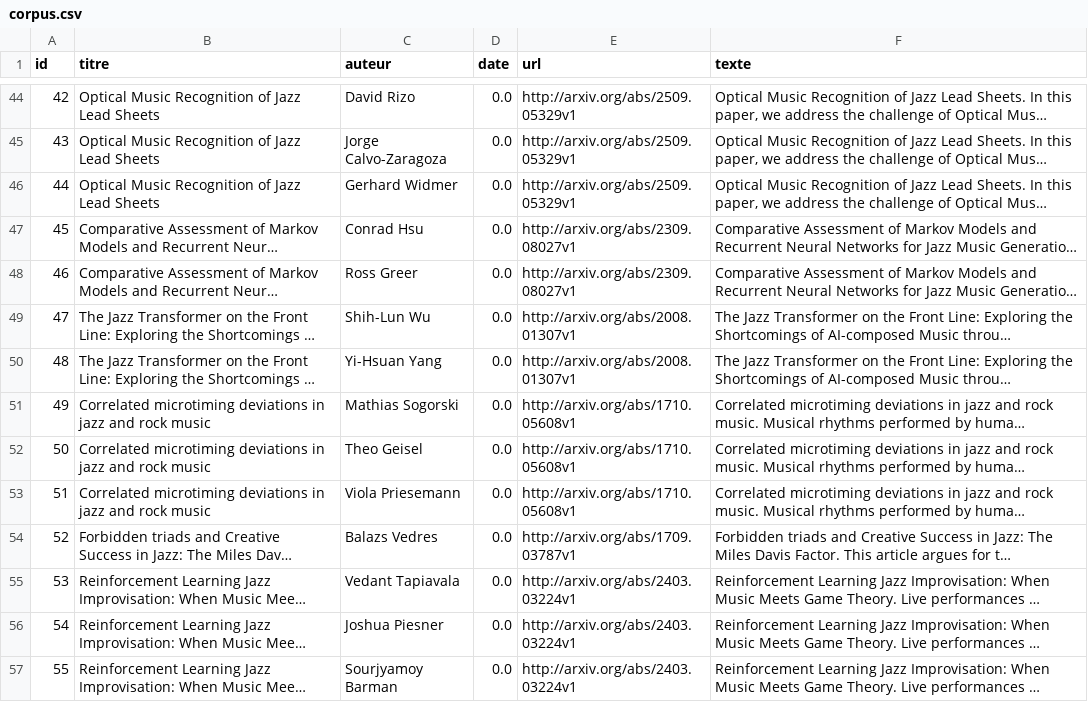
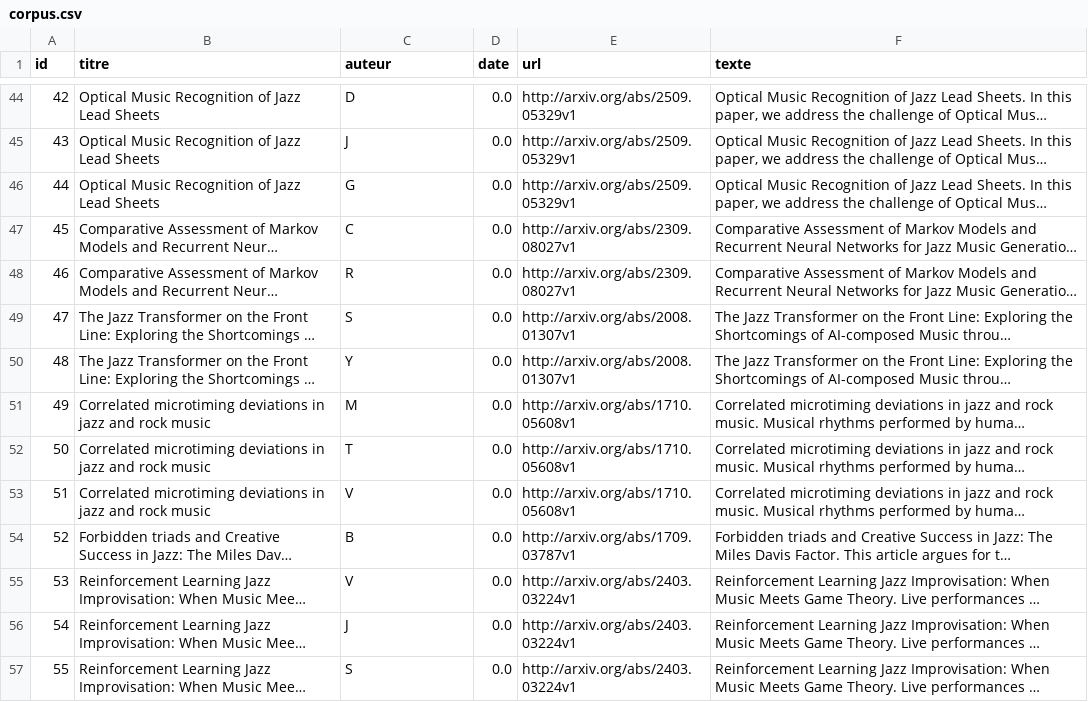
Before and after one commit to EoinBH/projet_M1_PDS, a CSV file: corpus.csv, drawn as a sheet; only a part is shown, gaps mark what is left out; long unchanged cells end in …; the diff covers the shown part only; the diff names each change by its address in the sheet, - before the commit and + after, or states it on an @@ line.

```diff
--- a/corpus.csv
+++ b/corpus.csv
-C44 (auteur): David Rizo
+C44 (auteur): D
-C45 (auteur): Jorge Calvo-Zaragoza
+C45 (auteur): J
-C46 (auteur): Gerhard Widmer
+C46 (auteur): G
-C47 (auteur): Conrad Hsu
+C47 (auteur): C
-C48 (auteur): Ross Greer
+C48 (auteur): R
-C49 (auteur): Shih-Lun Wu
+C49 (auteur): S
-C50 (auteur): Yi-Hsuan Yang
+C50 (auteur): Y
-C51 (auteur): Mathias Sogorski
+C51 (auteur): M
-C52 (auteur): Theo Geisel
+C52 (auteur): T
-C53 (auteur): Viola Priesemann
+C53 (auteur): V
-C54 (auteur): Balazs Vedres
+C54 (auteur): B
-C55 (auteur): Vedant Tapiavala
+C55 (auteur): V
-C56 (auteur): Joshua Piesner
+C56 (auteur): J
-C57 (auteur): Sourjyamoy Barman
+C57 (auteur): S
```
Also changed, not shown: 139 edited cells elsewhere in this file, 6 other files.
